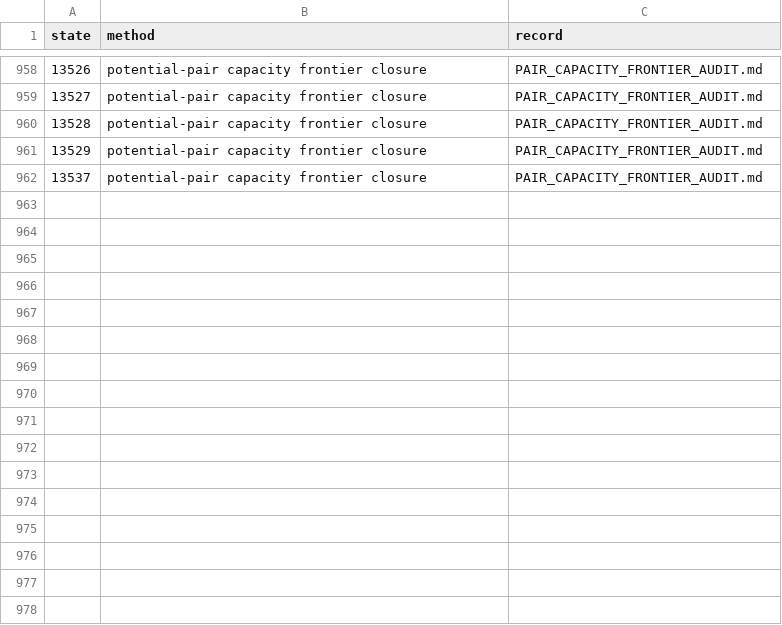
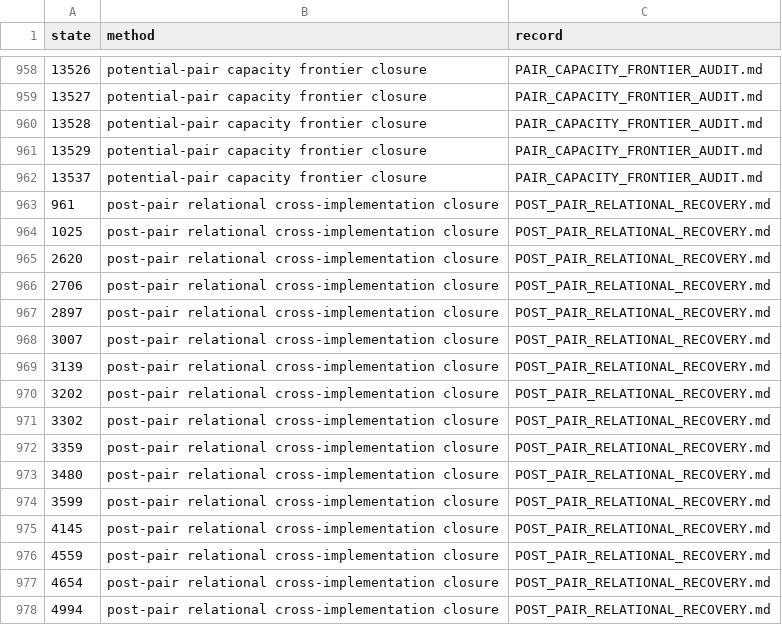
Before and after one commit to paullenz/MurtySimon742, a TSV file: project/research/general_n/2026-09-13-alternative-attacks-v1/WHOLE_STATE_LEDGER.tsv, drawn as a sheet; only a part is shown, gaps mark what is left out; the diff names each change by its address in the sheet, - before the commit and + after, or states it on an @@ line.

```diff
--- a/project/research/general_n/2026-09-13-alternative-attacks-v1/WHOLE_STATE_LEDGER.tsv
+++ b/project/research/general_n/2026-09-13-alternative-attacks-v1/WHOLE_STATE_LEDGER.tsv
+row 963: 961 | post-pair relational cross-implementation closure | POST_PAIR_RELATIONAL_RECOVERY.md
+row 964: 1025 | post-pair relational cross-implementation closure | POST_PAIR_RELATIONAL_RECOVERY.md
+row 965: 2620 | post-pair relational cross-implementation closure | POST_PAIR_RELATIONAL_RECOVERY.md
+row 966: 2706 | post-pair relational cross-implementation closure | POST_PAIR_RELATIONAL_RECOVERY.md
+row 967: 2897 | post-pair relational cross-implementation closure | POST_PAIR_RELATIONAL_RECOVERY.md
+row 968: 3007 | post-pair relational cross-implementation closure | POST_PAIR_RELATIONAL_RECOVERY.md
+row 969: 3139 | post-pair relational cross-implementation closure | POST_PAIR_RELATIONAL_RECOVERY.md
+row 970: 3202 | post-pair relational cross-implementation closure | POST_PAIR_RELATIONAL_RECOVERY.md
+row 971: 3302 | post-pair relational cross-implementation closure | POST_PAIR_RELATIONAL_RECOVERY.md
+row 972: 3359 | post-pair relational cross-implementation closure | POST_PAIR_RELATIONAL_RECOVERY.md
+row 973: 3480 | post-pair relational cross-implementation closure | POST_PAIR_RELATIONAL_RECOVERY.md
+row 974: 3599 | post-pair relational cross-implementation closure | POST_PAIR_RELATIONAL_RECOVERY.md
+row 975: 4145 | post-pair relational cross-implementation closure | POST_PAIR_RELATIONAL_RECOVERY.md
+row 976: 4559 | post-pair relational cross-implementation closure | POST_PAIR_RELATIONAL_RECOVERY.md
+row 977: 4654 | post-pair relational cross-implementation closure | POST_PAIR_RELATIONAL_RECOVERY.md
+row 978: 4994 | post-pair relational cross-implementation closure | POST_PAIR_RELATIONAL_RECOVERY.md
```
Also changed, not shown: 5 other files.
